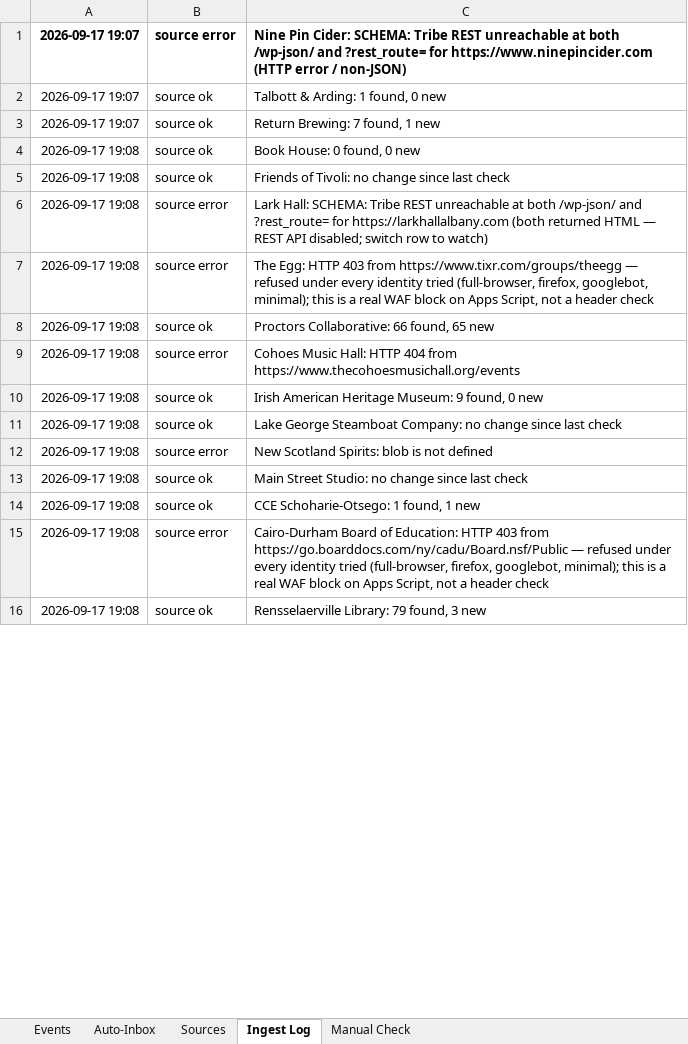
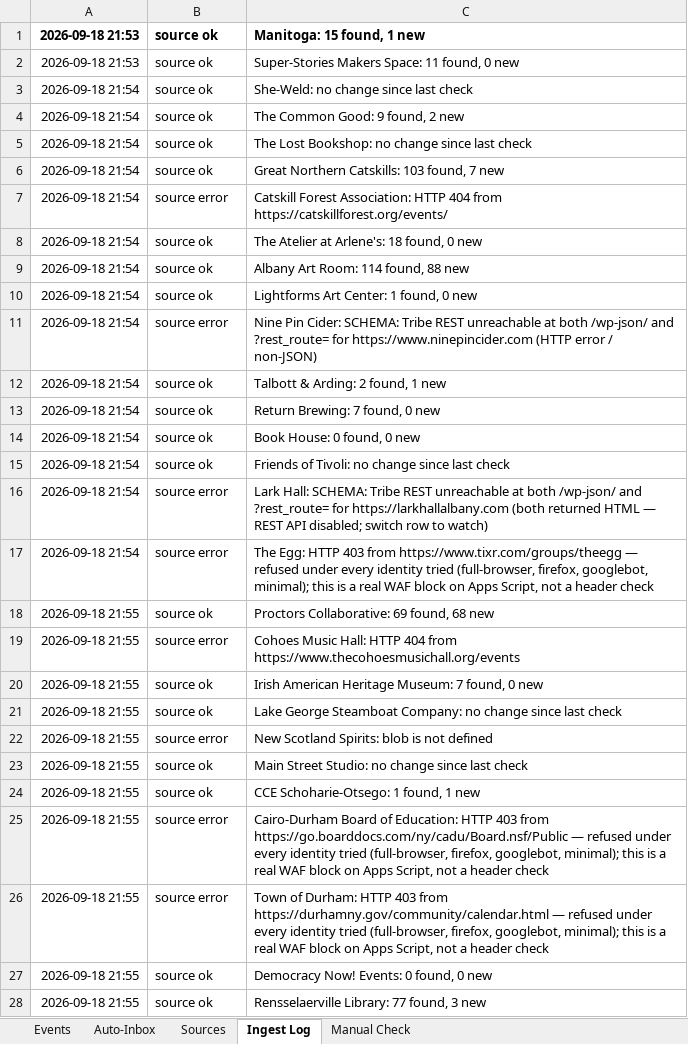
Before and after one commit to nyhilltowners/explore-the-hilltowns, an Excel workbook: data/events.xlsx, sheet Ingest Log, drawn as a sheet; only a part is shown; values as stored, in another font and other column widths than the file's, no borders; addresses are those after the commit; the diff covers the shown part only; the diff names each change by its address in the sheet, - before the commit and + after, or states it on an @@ line.

```diff
--- a/data/events.xlsx (sheet Ingest Log)
+++ b/data/events.xlsx (sheet Ingest Log)
+row 1: 2026-09-18 21:53 | source ok | Manitoga: 15 found, 1 new
+row 2: 2026-09-18 21:53 | source ok | Super-Stories Makers Space: 11 found, 0 new
+row 3: 2026-09-18 21:54 | source ok | She-Weld: no change since last check
+row 4: 2026-09-18 21:54 | source ok | The Common Good: 9 found, 2 new
+row 5: 2026-09-18 21:54 | source ok | The Lost Bookshop: no change since last check
+row 6: 2026-09-18 21:54 | source ok | Great Northern Catskills: 103 found, 7 new
+row 7: 2026-09-18 21:54 | source error | Catskill Forest Association: HTTP 404 from https://catskillforest.org/events/
+row 8: 2026-09-18 21:54 | source ok | The Atelier at Arlene's: 18 found, 0 new
+row 9: 2026-09-18 21:54 | source ok | Albany Art Room: 114 found, 88 new
+row 10: 2026-09-18 21:54 | source ok | Lightforms Art Center: 1 found, 0 new
-A11:A13: 2026-09-17 19:07
+A11:A13: 2026-09-18 21:54
-A11:C11 bold: on
+A11:C11 bold: off
-C12: Talbott & Arding: 1 found, 0 new
+C12: Talbott & Arding: 2 found, 1 new
-C13: Return Brewing: 7 found, 1 new
+C13: Return Brewing: 7 found, 0 new
-A14:A17: 2026-09-17 19:08
+A14:A17: 2026-09-18 21:54
-A18:A25: 2026-09-17 19:08
+A18:A25: 2026-09-18 21:55
-C18: Proctors Collaborative: 66 found, 65 new
+C18: Proctors Collaborative: 69 found, 68 new
-C20: …Heritage Museum: 9 found, 0…
+C20: …Heritage Museum: 7 found, 0…
+row 26: 2026-09-18 21:55 | source error | Town of Durham: HTTP 403 from https://durhamny.gov/community/calendar.html — refused under every identity tried (full-browser, firefox, googlebot, minimal); this is a real WAF block on Apps Script, not a header check
+row 27: 2026-09-18 21:55 | source ok | Democracy Now! Events: 0 found, 0 new
-A28: 2026-09-17 19:08
+A28: 2026-09-18 21:55
-C28: Rensselaerville Library: 79 found, 3 new
+C28: Rensselaerville Library: 77 found, 3 new
```
Also changed, not shown: 12 added rows, 9 removed rows and 313 edited cells elsewhere in this sheet, sheet Events, sheet Sources, 3 other files.
